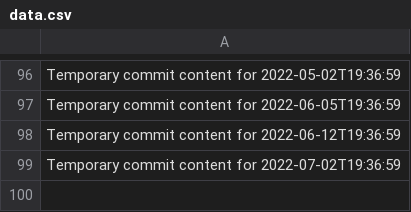
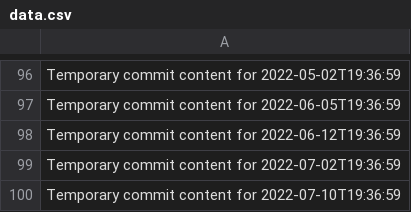
Before and after one commit to Ilovecheesecake/super-rotary-phone, a CSV file: data.csv, drawn as a sheet; only a part is shown, gaps mark what is left out; the diff names each change by its address in the sheet, - before the commit and + after, or states it on an @@ line.

```diff
--- a/data.csv
+++ b/data.csv
+row 100: Temporary commit content for 2022-07-10T19:36:59
```
